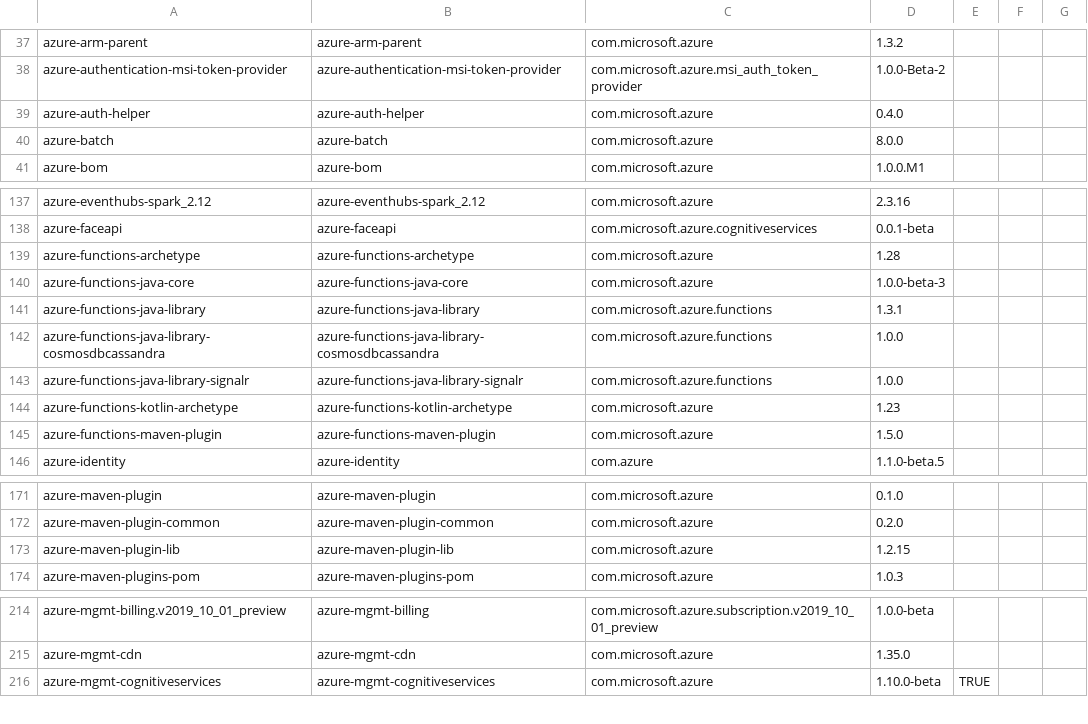
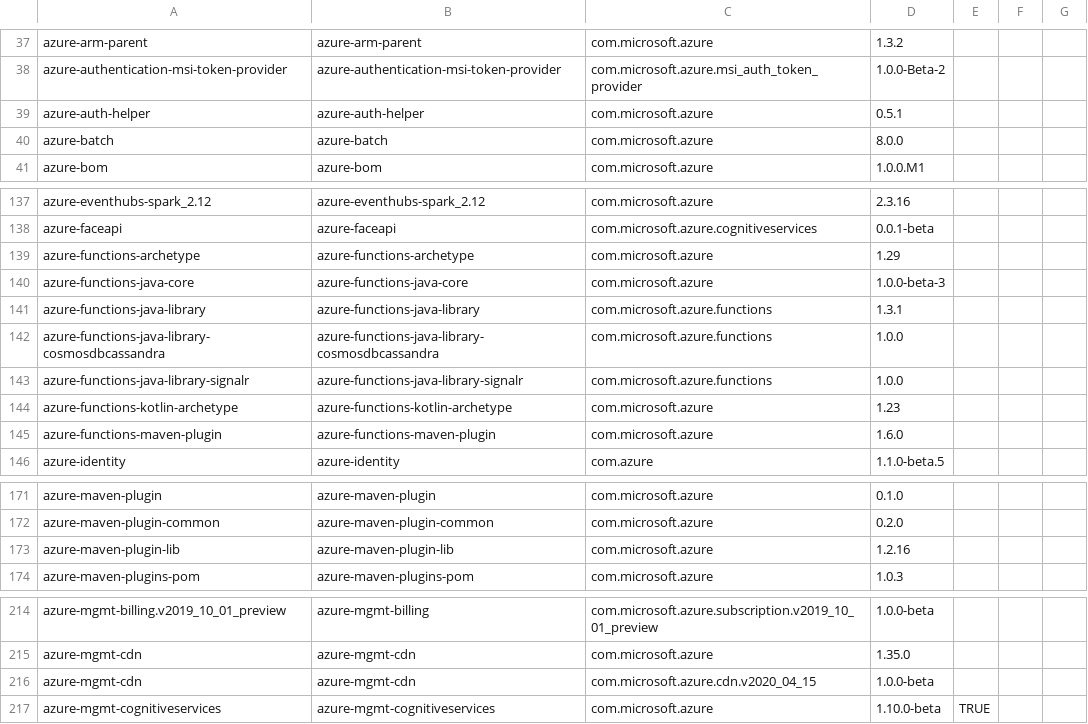
Before and after one commit to Azure/azure-sdk, a CSV file: _data/allpackages/java-packages.csv, drawn as a sheet; only a part is shown, gaps mark what is left out; the diff covers the shown part only.

Commit message:
Update package index with latest published versions

```diff
--- a/_data/allpackages/java-packages.csv
+++ b/_data/allpackages/java-packages.csv
@@ -38,3 +38,3 @@
 "azure-authentication-msi-token-provider","azure-authentication-msi-token-provider","com.microsoft.azure.msi_auth_token_provider","1.0.0-Beta-2","","",""
-"azure-auth-helper","azure-auth-helper","com.microsoft.azure","0.4.0","","",""
+"azure-auth-helper","azure-auth-helper","com.microsoft.azure","0.5.1","","",""
 "azure-batch","azure-batch","com.microsoft.azure","8.0.0","","",""
@@ -138,3 +138,3 @@
 "azure-faceapi","azure-faceapi","com.microsoft.azure.cognitiveservices","0.0.1-beta","","",""
-"azure-functions-archetype","azure-functions-archetype","com.microsoft.azure","1.28","","",""
+"azure-functions-archetype","azure-functions-archetype","com.microsoft.azure","1.29","","",""
 "azure-functions-java-core","azure-functions-java-core","com.microsoft.azure","1.0.0-beta-3","","",""
@@ -144,3 +144,3 @@
 "azure-functions-kotlin-archetype","azure-functions-kotlin-archetype","com.microsoft.azure","1.23","","",""
-"azure-functions-maven-plugin","azure-functions-maven-plugin","com.microsoft.azure","1.5.0","","",""
+"azure-functions-maven-plugin","azure-functions-maven-plugin","com.microsoft.azure","1.6.0","","",""
 "azure-identity","azure-identity","com.azure","1.1.0-beta.5","","",""
@@ -172,3 +172,3 @@
 "azure-maven-plugin-common","azure-maven-plugin-common","com.microsoft.azure","0.2.0","","",""
-"azure-maven-plugin-lib","azure-maven-plugin-lib","com.microsoft.azure","1.2.15","","",""
+"azure-maven-plugin-lib","azure-maven-plugin-lib","com.microsoft.azure","1.2.16","","",""
 "azure-maven-plugins-pom","azure-maven-plugins-pom","com.microsoft.azure","1.0.3","","",""
@@ -215,2 +215,3 @@
 "azure-mgmt-cdn","azure-mgmt-cdn","com.microsoft.azure","1.35.0","","",""
+"azure-mgmt-cdn","azure-mgmt-cdn","com.microsoft.azure.cdn.v2020_04_15","1.0.0-beta","","",""
 "azure-mgmt-cognitiveservices","azure-mgmt-cognitiveservices","com.microsoft.azure","1.10.0-beta","TRUE","",""
```
Also changed, not shown: 2 edited cells elsewhere in this file, _data/allpackages/dotnet-packages.csv, _data/allpackages/js-packages.csv, 2 other files.
